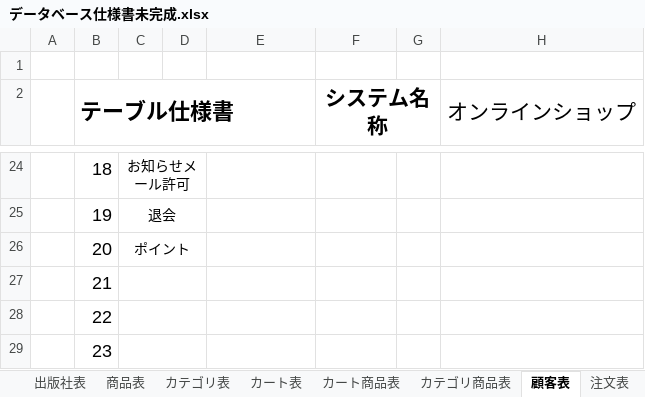
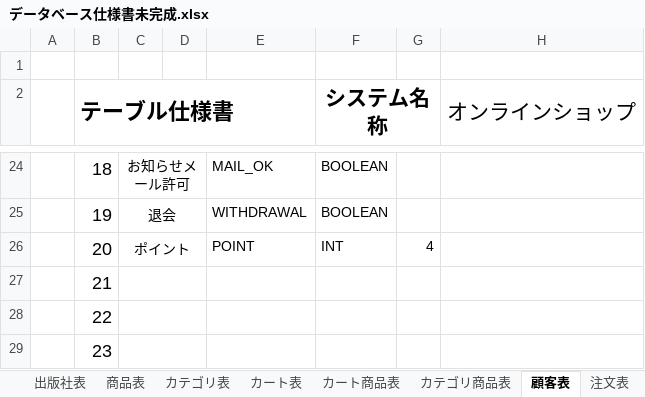
Before and after one commit to Dimda/OICBooks, an Excel workbook: DOCUMENTS/データベース仕様書未完成.xlsx, sheet 顧客表, drawn as a sheet; only a part is shown, gaps mark what is left out; values as stored, in another font and other column widths than the file's, no borders; the diff covers the shown part only; the diff names each change by its address in the sheet, - before the commit and + after, or states it on an @@ line.

```diff
--- a/DOCUMENTS/データベース仕様書未完成.xlsx (sheet 顧客表)
+++ b/DOCUMENTS/データベース仕様書未完成.xlsx (sheet 顧客表)
-E24: (empty)
+E24: MAIL_OK
-F24:F25 (システム名称): (empty)
+F24:F25 (システム名称): BOOLEAN
-E25: (empty)
+E25: WITHDRAWAL
-E26: (empty)
+E26: POINT
-F26 (システム名称): (empty)
+F26 (システム名称): INT
-G26: (empty)
+G26: 4
```
Also changed, not shown: 45 edited cells elsewhere in this sheet, 1 other file.
